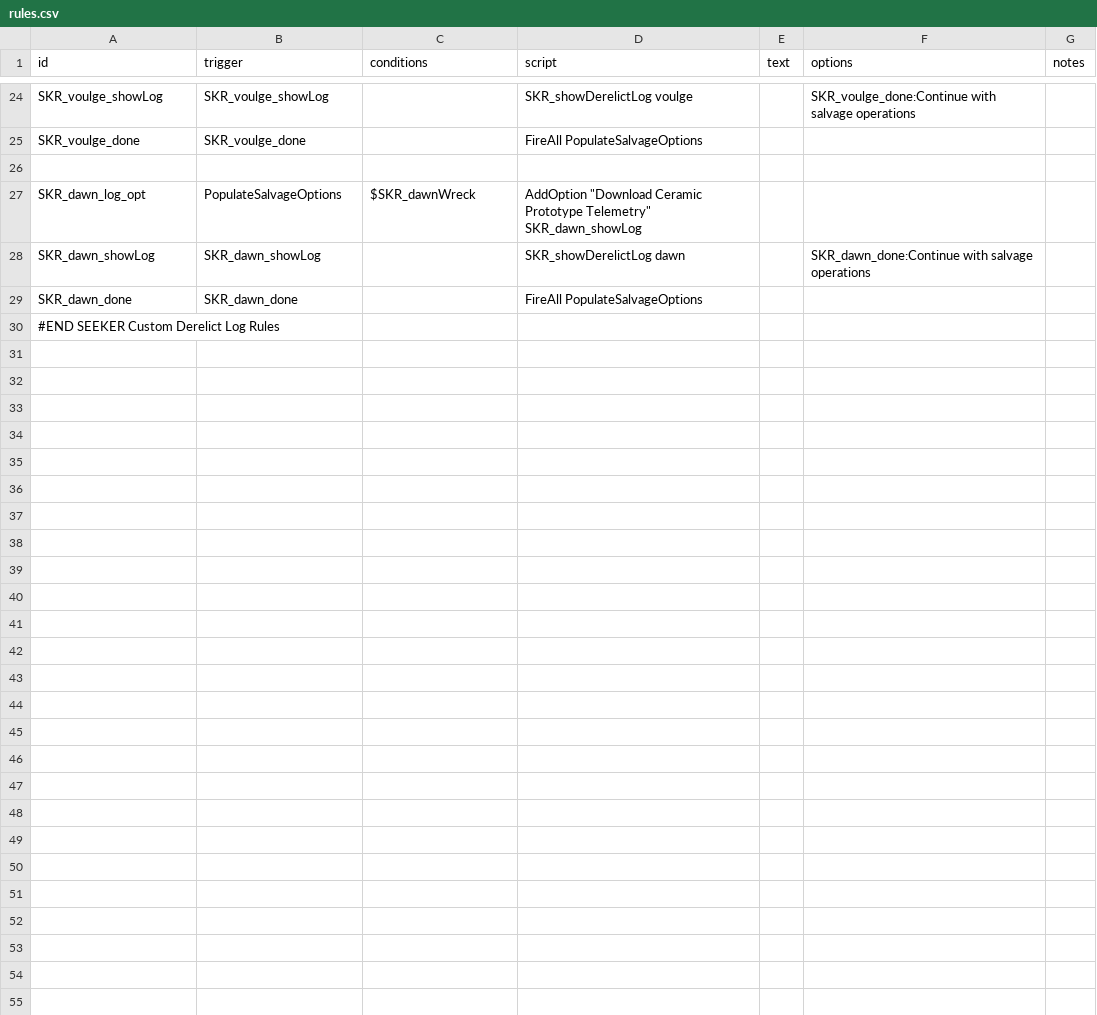
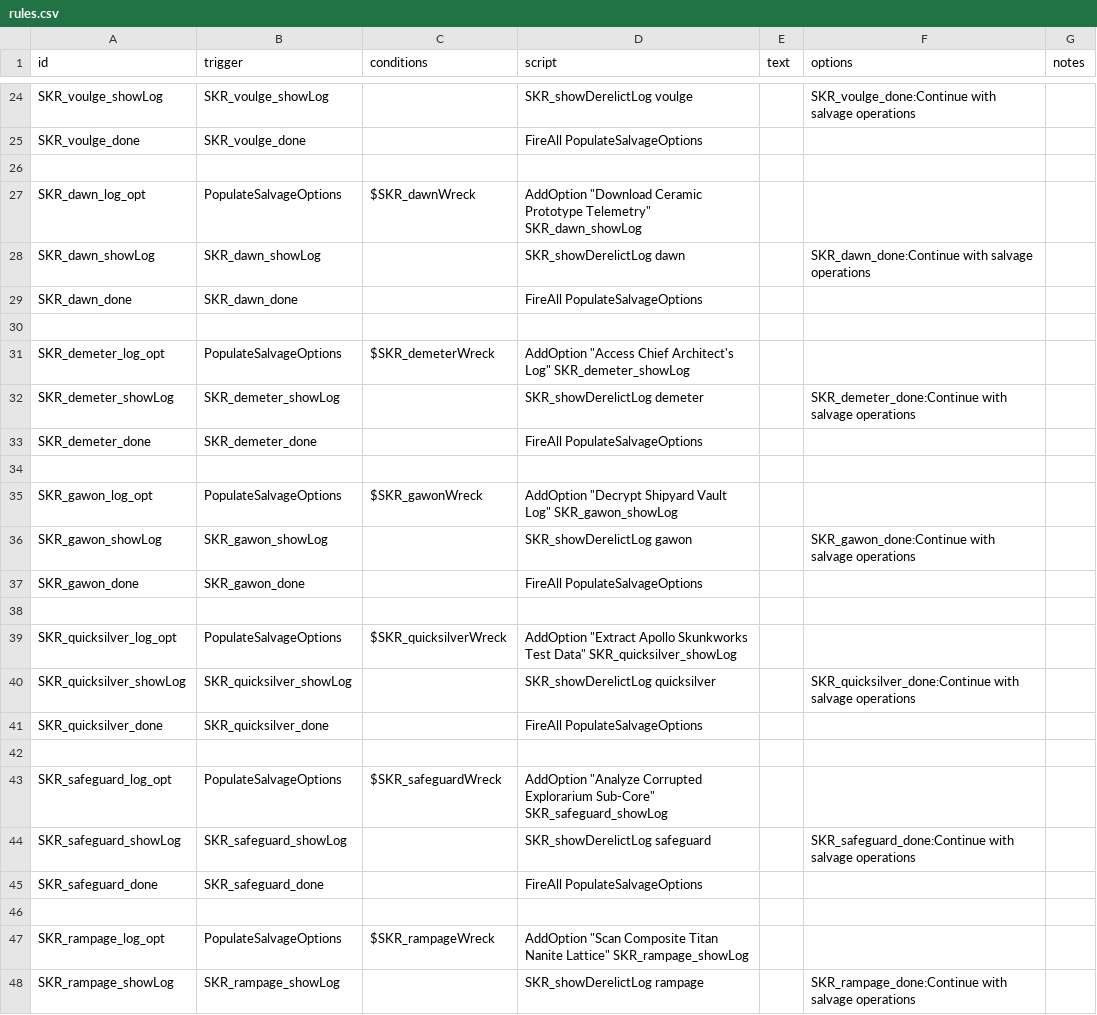
Before and after one commit to starsector-mods/SEEKER-UC, a CSV file: data/campaign/rules.csv, drawn as a sheet; only a part is shown, gaps mark what is left out; the shorter side is filled out with more unchanged rows; the diff covers the shown part only.

Commit message:
Expand atmospheric bar rumors, derelict black box dialogues, and deep universe lore

```diff
--- a/data/campaign/rules.csv
+++ b/data/campaign/rules.csv
@@ -35 +35,20 @@ SKR_dawn_showLog,SKR_dawn_showLog,,"SKR_showDerelictLog dawn","","SKR_dawn_done:
 SKR_dawn_done,SKR_dawn_done,,"FireAll PopulateSalvageOptions",,,
+,
+SKR_demeter_log_opt,PopulateSalvageOptions,"$SKR_demeterWreck","AddOption ""Access Chief Architect's Log"" SKR_demeter_showLog",,,
+SKR_demeter_showLog,SKR_demeter_showLog,,"SKR_showDerelictLog demeter","","SKR_demeter_done:Continue with salvage operations",
+SKR_demeter_done,SKR_demeter_done,,"FireAll PopulateSalvageOptions",,,
+,
+SKR_gawon_log_opt,PopulateSalvageOptions,"$SKR_gawonWreck","AddOption ""Decrypt Shipyard Vault Log"" SKR_gawon_showLog",,,
+SKR_gawon_showLog,SKR_gawon_showLog,,"SKR_showDerelictLog gawon","","SKR_gawon_done:Continue with salvage operations",
+SKR_gawon_done,SKR_gawon_done,,"FireAll PopulateSalvageOptions",,,
+,
+SKR_quicksilver_log_opt,PopulateSalvageOptions,"$SKR_quicksilverWreck","AddOption ""Extract Apollo Skunkworks Test Data"" SKR_quicksilver_showLog",,,
+SKR_quicksilver_showLog,SKR_quicksilver_showLog,,"SKR_showDerelictLog quicksilver","","SKR_quicksilver_done:Continue with salvage operations",
+SKR_quicksilver_done,SKR_quicksilver_done,,"FireAll PopulateSalvageOptions",,,
+,
+SKR_safeguard_log_opt,PopulateSalvageOptions,"$SKR_safeguardWreck","AddOption ""Analyze Corrupted Explorarium Sub-Core"" SKR_safeguard_showLog",,,
+SKR_safeguard_showLog,SKR_safeguard_showLog,,"SKR_showDerelictLog safeguard","","SKR_safeguard_done:Continue with salvage operations",
+SKR_safeguard_done,SKR_safeguard_done,,"FireAll PopulateSalvageOptions",,,
+,
+SKR_rampage_log_opt,PopulateSalvageOptions,"$SKR_rampageWreck","AddOption ""Scan Composite Titan Nanite Lattice"" SKR_rampage_showLog",,,
+SKR_rampage_showLog,SKR_rampage_showLog,,"SKR_showDerelictLog rampage","","SKR_rampage_done:Continue with salvage operations",
```
Also changed, not shown: 9 added rows elsewhere in this file, data/strings/descriptions.csv, 4 other files.
